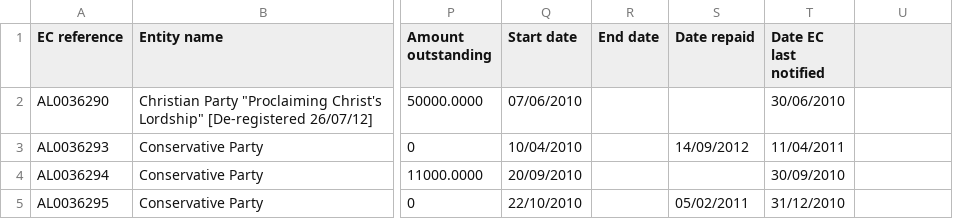
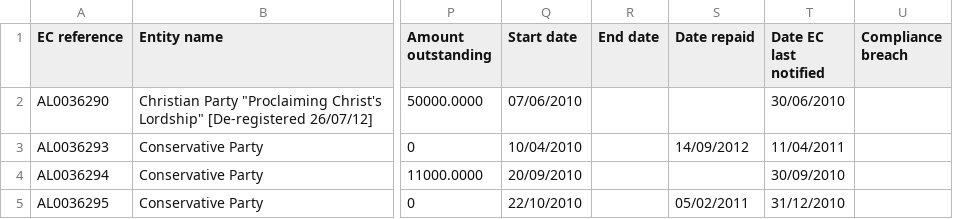
Before and after one commit to maxharlow/scrape-pef, a CSV file: data/loans-2010.csv, drawn as a sheet; only a part is shown, gaps mark what is left out; the diff names each change by its address in the sheet, - before the commit and + after, or states it on an @@ line.

Commit message:
Fix missing data etc

```diff
--- a/data/loans-2010.csv
+++ b/data/loans-2010.csv
-U1: (empty)
+U1: Compliance breach
```
Also changed, not shown: data/loans-2011.csv, 2 other files.
